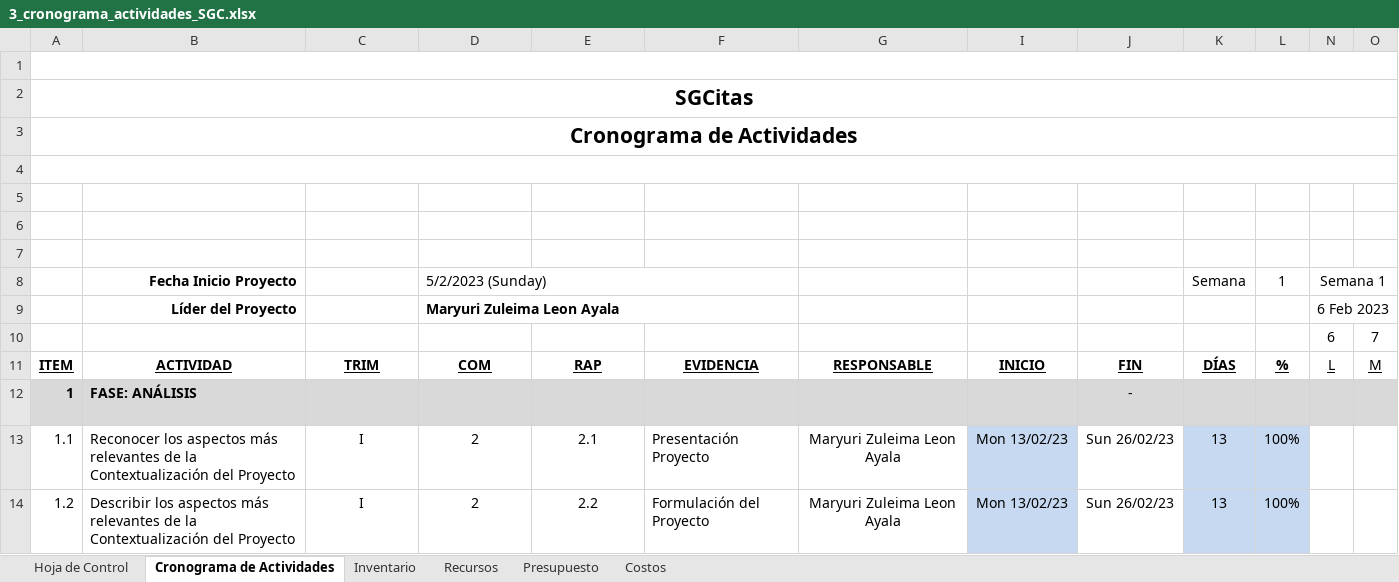
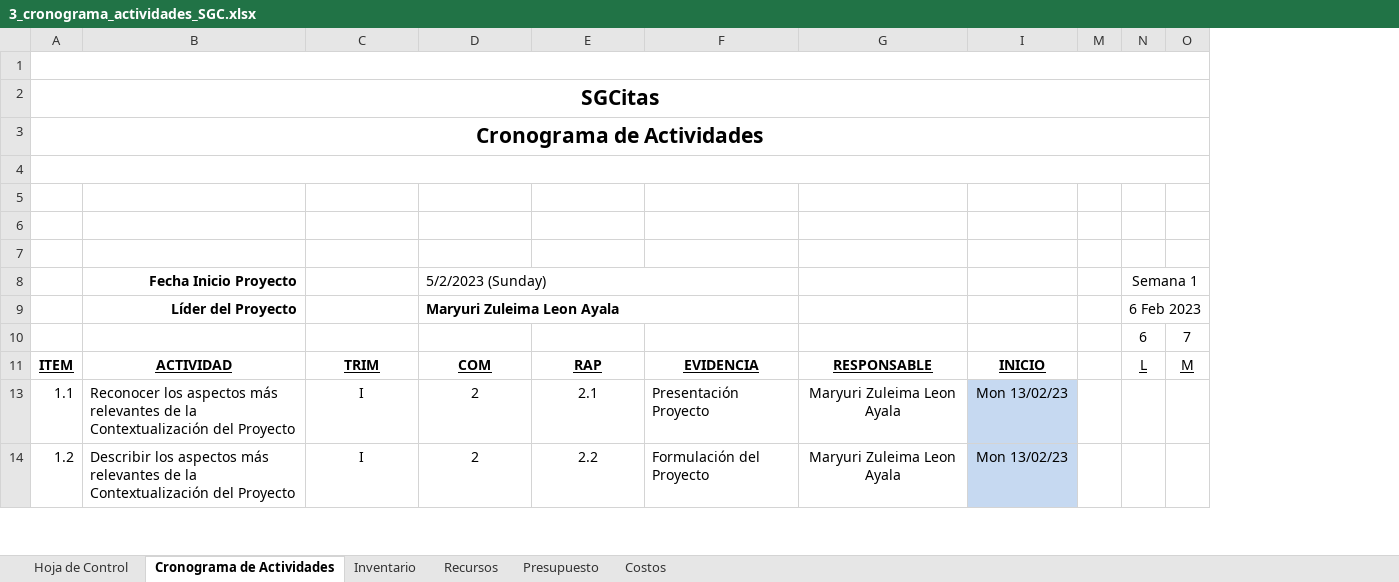
Before and after one commit to Josesitobb/APP-WEB-SENA-2, an Excel workbook: assets/trim 1/1_Gestion_de_proyecto/1_Cronograma_de_actividades/3_cronograma_actividades_SGC.xlsx, sheet Cronograma de Actividades, drawn as a sheet; only a part is shown; values as stored, in another font and other column widths than the file's, no borders; charts and pictures and conditional formats not drawn; removed rows and columns are numbered as before the commit, all else as after; rows hold the shown columns only; the diff covers the shown part only; the diff names each change by its address in the sheet, - before the commit and + after, or states it on an @@ line.

```diff
--- a/assets/trim 1/1_Gestion_de_proyecto/1_Cronograma_de_actividades/3_cronograma_actividades_SGC.xlsx (sheet Cronograma de Actividades)
+++ b/assets/trim 1/1_Gestion_de_proyecto/1_Cronograma_de_actividades/3_cronograma_actividades_SGC.xlsx (sheet Cronograma de Actividades)
@@ column J hidden, row 11: FIN; rows 13-14: Sun 26/02/23 | Sun 26/02/23 @@
@@ column K hidden, rows 8-11: Semana |  |  | DÍAS; rows 13-14: 13 | 13 @@
@@ column L hidden, rows 8-11: 1 |  |  | %; rows 13-14: 100% | 100% @@
@@ column M unhidden, empty @@
-row 12: 1 | FASE: ANÁLISIS | FASE: ANÁLISIS | FASE: ANÁLISIS | FASE: ANÁLISIS |  |  |  | -
```
Also changed, not shown: 21 removed rows and 2 hidden or unhidden rows elsewhere in this sheet, sheet Hoja de Control, charts or pictures, assets/trim 1/1_Gestion_de_proyecto/2_Levantamiento_de_informacion/1_recoleccion_informacion v1.xlsx, 43 other files.
